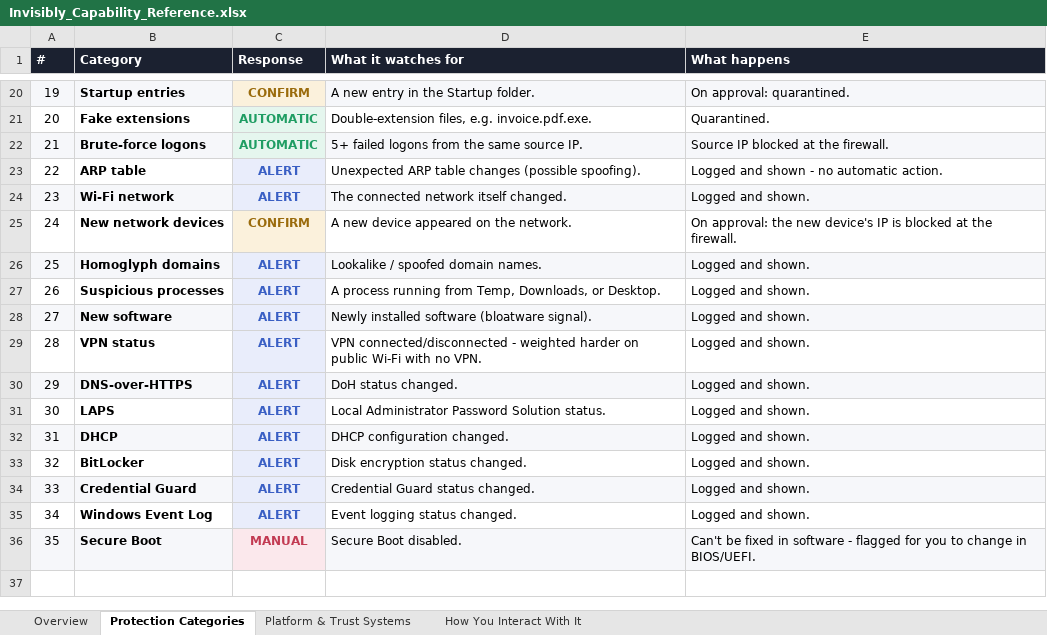
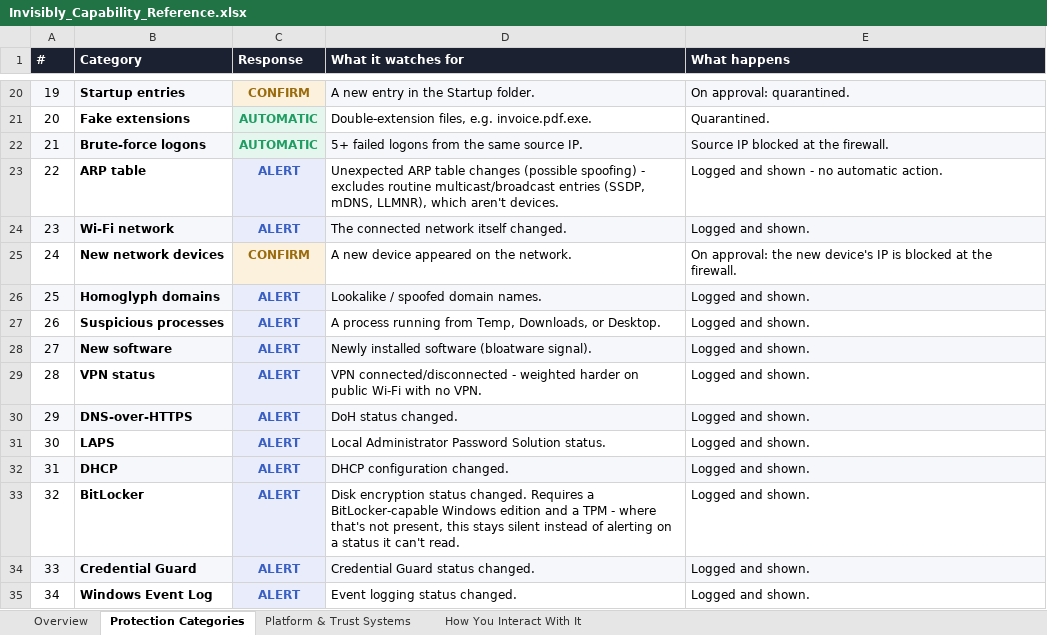
Before and after one commit to n33r4j1910/invisibly, an Excel workbook: Invisibly_Capability_Reference.xlsx, sheet Protection Categories, drawn as a sheet; only a part is shown, gaps mark what is left out; the shorter side is filled out with more unchanged rows; values as stored, in another font and other column widths than the file's, no borders; the diff names each change by its address in the sheet, - before the commit and + after, or states it on an @@ line.

```diff
--- a/Invisibly_Capability_Reference.xlsx (sheet Protection Categories)
+++ b/Invisibly_Capability_Reference.xlsx (sheet Protection Categories)
-D23 (What it watches for): …changes (possible spoofing).
+D23 (What it watches for): …changes (possible spoofing) - excludes routine multicast/broadcast entries (SSDP, mDNS, LLMNR), which aren't devices.
-D33 (What it watches for): …status changed.
+D33 (What it watches for): …status changed. Requires a BitLocker-capable Windows edition and a TPM - where that's not present, this stays silent instead of alerting on a status it can't read.
```
Also changed, not shown: sheet Platform & Trust Systems, 1 other file.
